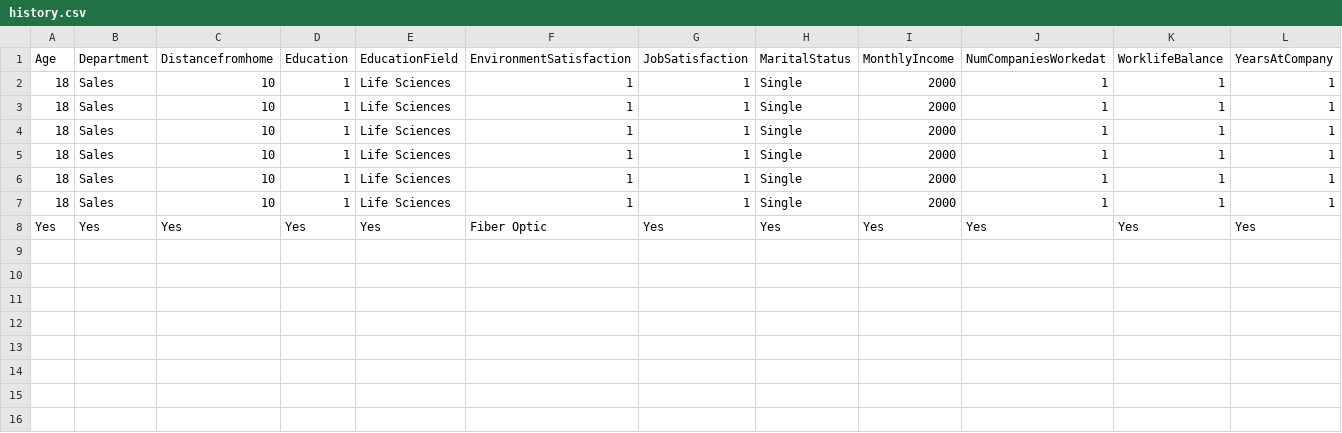
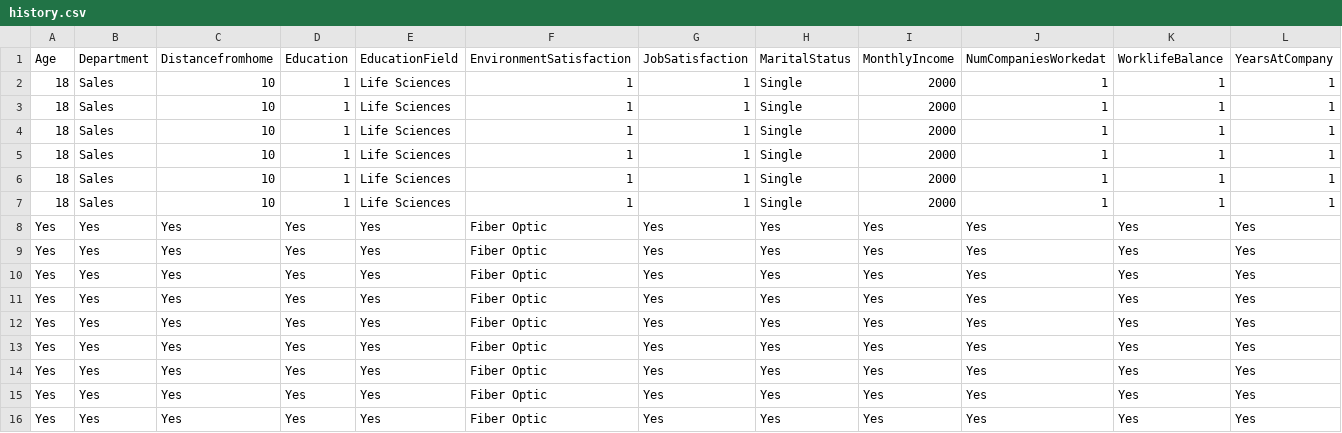
Before and after one commit to kwasichrappah/streamlit_fundamentals, a CSV file: data/history.csv, drawn as a sheet; only a part is shown; rows hold the shown columns only; the diff names each change by its address in the sheet, - before the commit and + after, or states it on an @@ line.

```diff
--- a/data/history.csv
+++ b/data/history.csv
+row 9: Yes | Yes | Yes | Yes | Yes | Fiber Optic | Yes | Yes | Yes | Yes | Yes | Yes
+row 10: Yes | Yes | Yes | Yes | Yes | Fiber Optic | Yes | Yes | Yes | Yes | Yes | Yes
+row 11: Yes | Yes | Yes | Yes | Yes | Fiber Optic | Yes | Yes | Yes | Yes | Yes | Yes
+row 12: Yes | Yes | Yes | Yes | Yes | Fiber Optic | Yes | Yes | Yes | Yes | Yes | Yes
+row 13: Yes | Yes | Yes | Yes | Yes | Fiber Optic | Yes | Yes | Yes | Yes | Yes | Yes
+row 14: Yes | Yes | Yes | Yes | Yes | Fiber Optic | Yes | Yes | Yes | Yes | Yes | Yes
+row 15: Yes | Yes | Yes | Yes | Yes | Fiber Optic | Yes | Yes | Yes | Yes | Yes | Yes
+row 16: Yes | Yes | Yes | Yes | Yes | Fiber Optic | Yes | Yes | Yes | Yes | Yes | Yes
```
Also changed, not shown: 1 other file.
